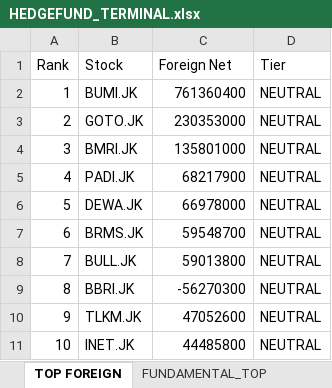
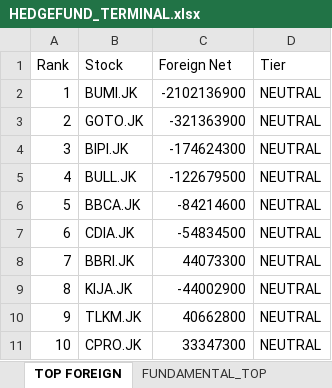
Before and after one commit to radennovendra/ihsg-war-dashboard, an Excel workbook: reports/HEDGEFUND_TERMINAL.xlsx, sheet TOP FOREIGN, drawn as a sheet; values as stored, in another font and other column widths than the file's, no borders; the diff names each change by its address in the sheet, - before the commit and + after, or states it on an @@ line.

```diff
--- a/reports/HEDGEFUND_TERMINAL.xlsx (sheet TOP FOREIGN)
+++ b/reports/HEDGEFUND_TERMINAL.xlsx (sheet TOP FOREIGN)
-C2 (Foreign Net): 761360400
+C2 (Foreign Net): -2102136900
-C3 (Foreign Net): 230353000
+C3 (Foreign Net): -321363900
-B4 (Stock): BMRI.JK
+B4 (Stock): BIPI.JK
-C4 (Foreign Net): 135801000
+C4 (Foreign Net): -174624300
-B5 (Stock): PADI.JK
+B5 (Stock): BULL.JK
-C5 (Foreign Net): 68217900
+C5 (Foreign Net): -122679500
-B6 (Stock): DEWA.JK
+B6 (Stock): BBCA.JK
-C6 (Foreign Net): 66978000
+C6 (Foreign Net): -84214600
-B7 (Stock): BRMS.JK
+B7 (Stock): CDIA.JK
-C7 (Foreign Net): 59548700
+C7 (Foreign Net): -54834500
-B8 (Stock): BULL.JK
+B8 (Stock): BBRI.JK
-C8 (Foreign Net): 59013800
+C8 (Foreign Net): 44073300
-B9 (Stock): BBRI.JK
+B9 (Stock): KIJA.JK
-C9 (Foreign Net): -56270300
+C9 (Foreign Net): -44002900
-C10 (Foreign Net): 47052600
+C10 (Foreign Net): 40662800
-B11 (Stock): INET.JK
+B11 (Stock): CPRO.JK
-C11 (Foreign Net): 44485800
+C11 (Foreign Net): 33347300
```
Also changed, not shown: sheet UNIVERSE, sheet TOP_SECTOR_WINNERS, sheet FUNDAMENTAL_TOP, sheet WATCHLIST, sheet DASHBOARD, sheet FOREIGN_FLOW.
